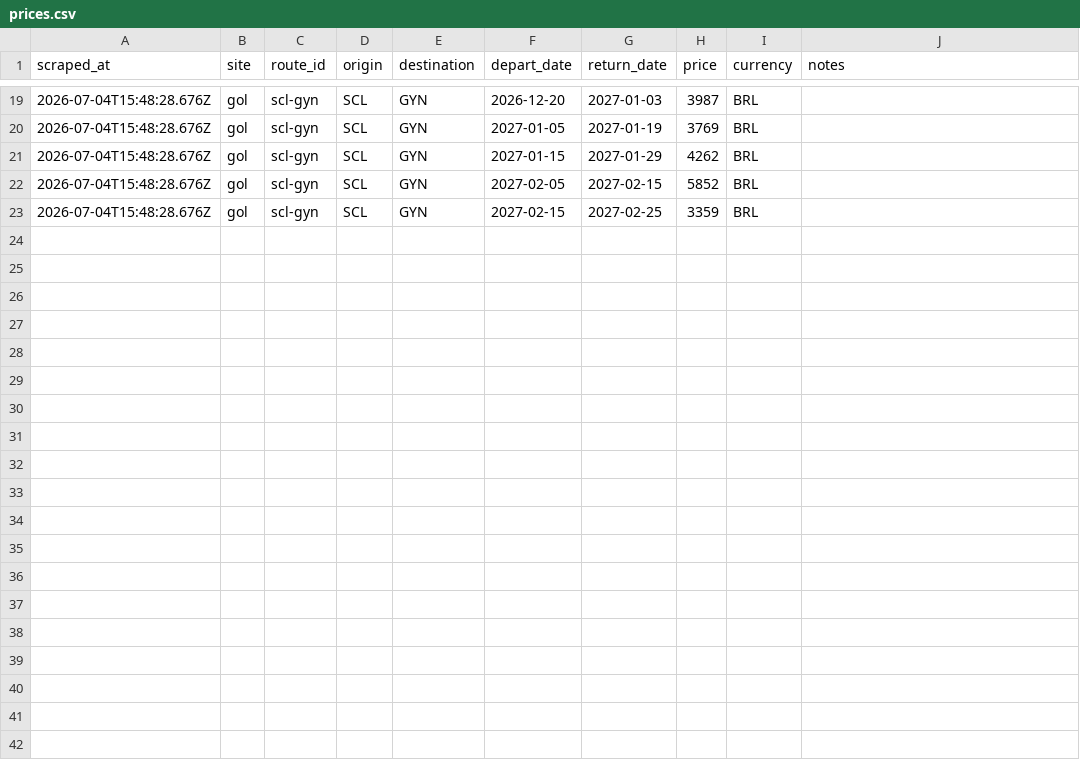
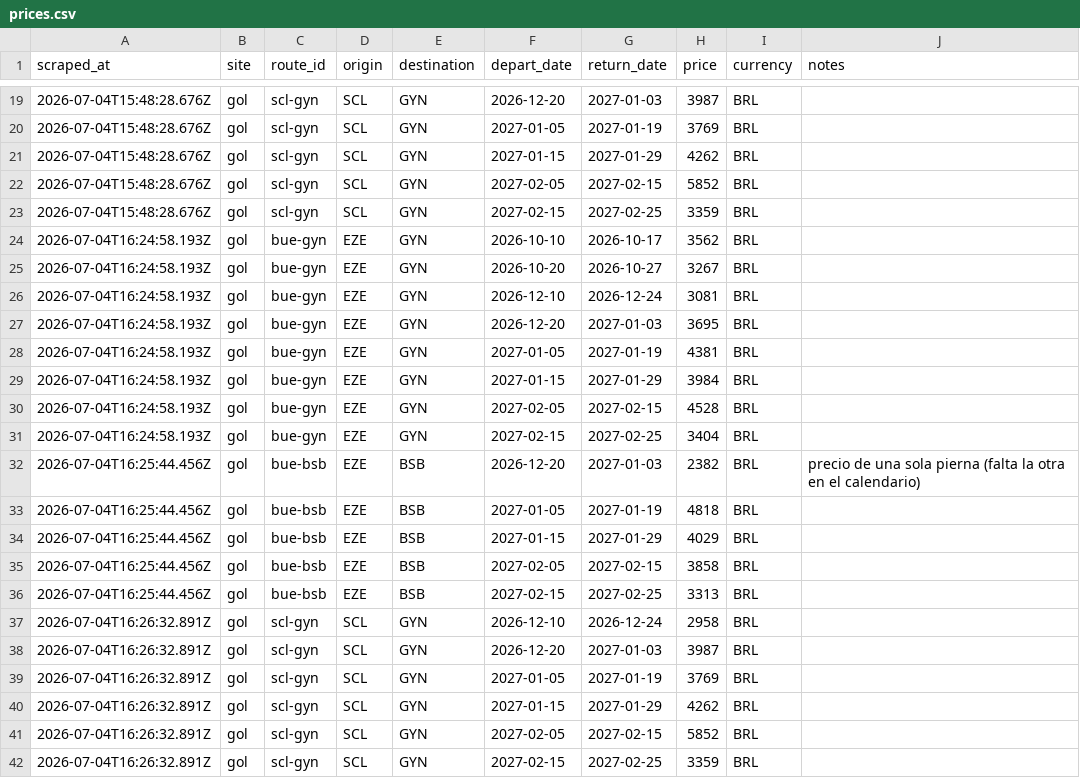
Before and after one commit to PabloNicolasAcevedo/vuelos-tracker, a CSV file: data/prices.csv, drawn as a sheet; only a part is shown, gaps mark what is left out.

```diff
--- a/data/prices.csv
+++ b/data/prices.csv
@@ -23 +23,20 @@ scraped_at,site,route_id,origin,destination,depart_date,return_date,price,curren
 2026-07-04T15:48:28.676Z,gol,scl-gyn,SCL,GYN,2027-02-15,2027-02-25,3359,BRL,
+2026-07-04T16:24:58.193Z,gol,bue-gyn,EZE,GYN,2026-10-10,2026-10-17,3562,BRL,
+2026-07-04T16:24:58.193Z,gol,bue-gyn,EZE,GYN,2026-10-20,2026-10-27,3267,BRL,
+2026-07-04T16:24:58.193Z,gol,bue-gyn,EZE,GYN,2026-12-10,2026-12-24,3081,BRL,
+2026-07-04T16:24:58.193Z,gol,bue-gyn,EZE,GYN,2026-12-20,2027-01-03,3695,BRL,
+2026-07-04T16:24:58.193Z,gol,bue-gyn,EZE,GYN,2027-01-05,2027-01-19,4381,BRL,
+2026-07-04T16:24:58.193Z,gol,bue-gyn,EZE,GYN,2027-01-15,2027-01-29,3984,BRL,
+2026-07-04T16:24:58.193Z,gol,bue-gyn,EZE,GYN,2027-02-05,2027-02-15,4528,BRL,
+2026-07-04T16:24:58.193Z,gol,bue-gyn,EZE,GYN,2027-02-15,2027-02-25,3404,BRL,
+2026-07-04T16:25:44.456Z,gol,bue-bsb,EZE,BSB,2026-12-20,2027-01-03,2382,BRL,precio de una sola pierna (falta la otra en el calendario)
+2026-07-04T16:25:44.456Z,gol,bue-bsb,EZE,BSB,2027-01-05,2027-01-19,4818,BRL,
+2026-07-04T16:25:44.456Z,gol,bue-bsb,EZE,BSB,2027-01-15,2027-01-29,4029,BRL,
+2026-07-04T16:25:44.456Z,gol,bue-bsb,EZE,BSB,2027-02-05,2027-02-15,3858,BRL,
+2026-07-04T16:25:44.456Z,gol,bue-bsb,EZE,BSB,2027-02-15,2027-02-25,3313,BRL,
+2026-07-04T16:26:32.891Z,gol,scl-gyn,SCL,GYN,2026-12-10,2026-12-24,2958,BRL,
+2026-07-04T16:26:32.891Z,gol,scl-gyn,SCL,GYN,2026-12-20,2027-01-03,3987,BRL,
+2026-07-04T16:26:32.891Z,gol,scl-gyn,SCL,GYN,2027-01-05,2027-01-19,3769,BRL,
+2026-07-04T16:26:32.891Z,gol,scl-gyn,SCL,GYN,2027-01-15,2027-01-29,4262,BRL,
+2026-07-04T16:26:32.891Z,gol,scl-gyn,SCL,GYN,2027-02-05,2027-02-15,5852,BRL,
+2026-07-04T16:26:32.891Z,gol,scl-gyn,SCL,GYN,2027-02-15,2027-02-25,3359,BRL,
```
